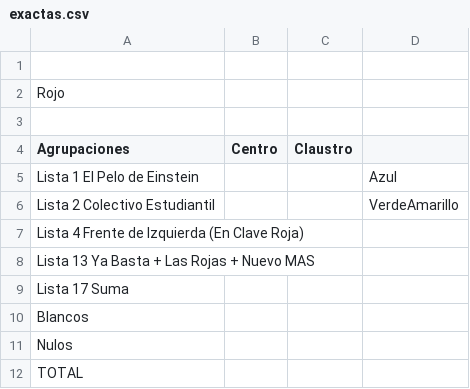
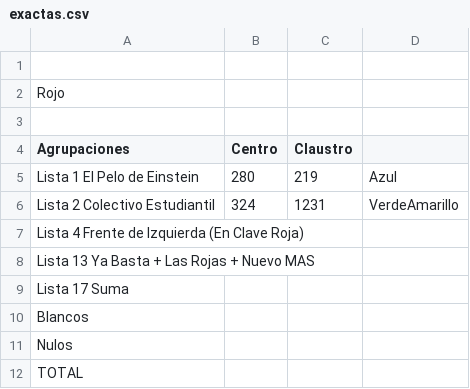
Before and after one commit to ivansch/facultadesCSV, a CSV file: exactas.csv, drawn as a sheet.

Commit message:
Update exactas.csv

```diff
--- a/exactas.csv
+++ b/exactas.csv
@@ -4,4 +4,4 @@ Rojo,,
 Agrupaciones,Centro,Claustro
-Lista 1 El Pelo de Einstein,,,Azul
-Lista 2 Colectivo Estudiantil,,,VerdeAmarillo
+Lista 1 El Pelo de Einstein,280,219,Azul
+Lista 2 Colectivo Estudiantil,324,1231,VerdeAmarillo
 Lista 4 Frente de Izquierda (En Clave Roja),,
```
